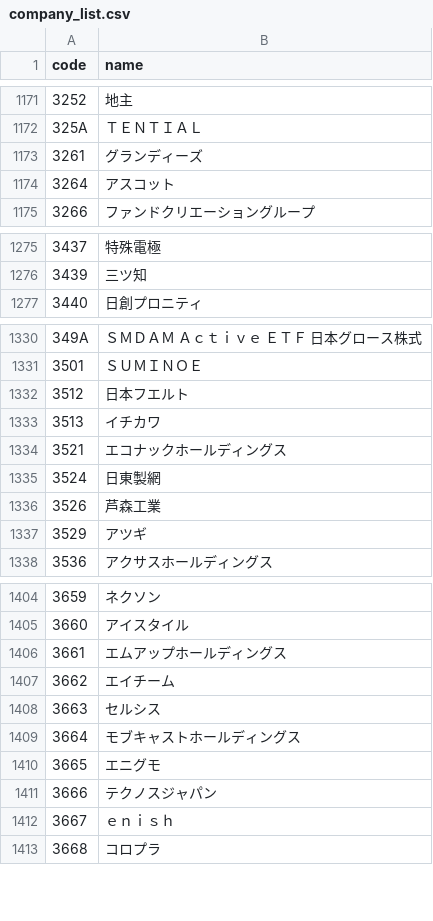
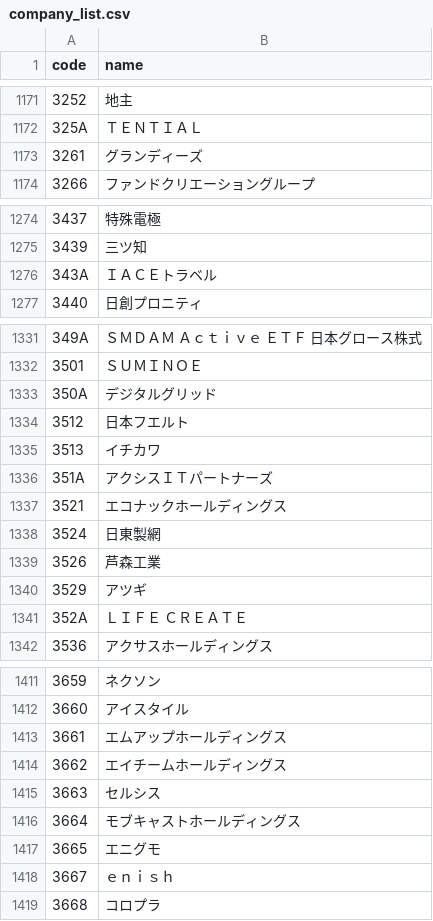
Before and after one commit to te-chan/JP-CompanyCode, a CSV file: company_list.csv, drawn as a sheet; only a part is shown, gaps mark what is left out; the diff covers the shown part only.

```diff
--- a/company_list.csv
+++ b/company_list.csv
@@ -1173,3 +1173,2 @@ code,name
 3261,グランディーズ
-3264,アスコット
 3266,ファンドクリエーショングループ
@@ -1276,2 +1275,3 @@ code,name
 3439,三ツ知
+343A,ＩＡＣＥトラベル
 3440,日創プロニティ
@@ -1331,4 +1332,6 @@ code,name
 3501,ＳＵＭＩＮＯＥ
+350A,デジタルグリッド
 3512,日本フエルト
 3513,イチカワ
+351A,アクシスＩＴパートナーズ
 3521,エコナックホールディングス
@@ -1337,2 +1340,3 @@ code,name
 3529,アツギ
+352A,ＬＩＦＥ　ＣＲＥＡＴＥ
 3536,アクサスホールディングス
@@ -1406,3 +1413,3 @@ code,name
 3661,エムアップホールディングス
-3662,エイチーム
+3662,エイチームホールディングス
 3663,セルシス
@@ -1410,3 +1417,2 @@ code,name
 3665,エニグモ
-3666,テクノスジャパン
 3667,ｅｎｉｓｈ
```
Also changed, not shown: 4 added rows, 2 removed rows and 22 edited cells elsewhere in this file.
